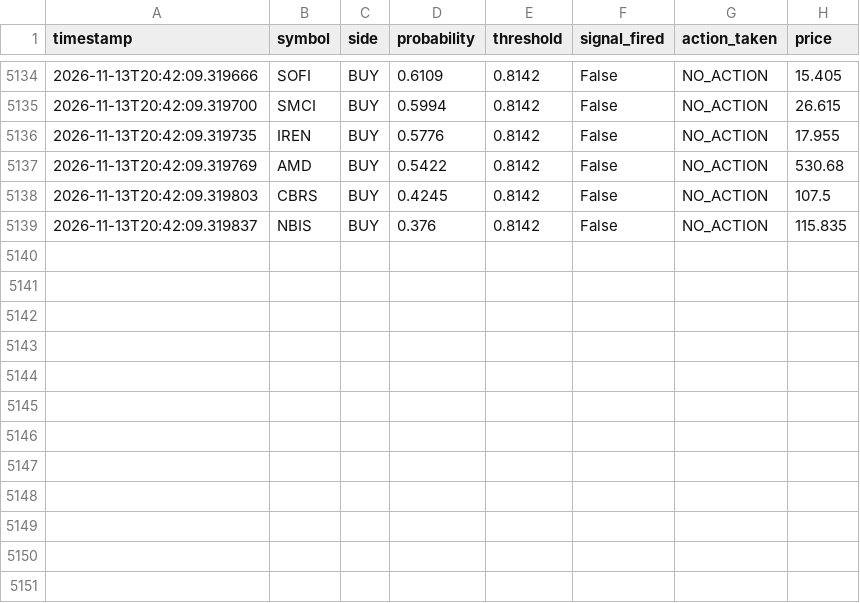
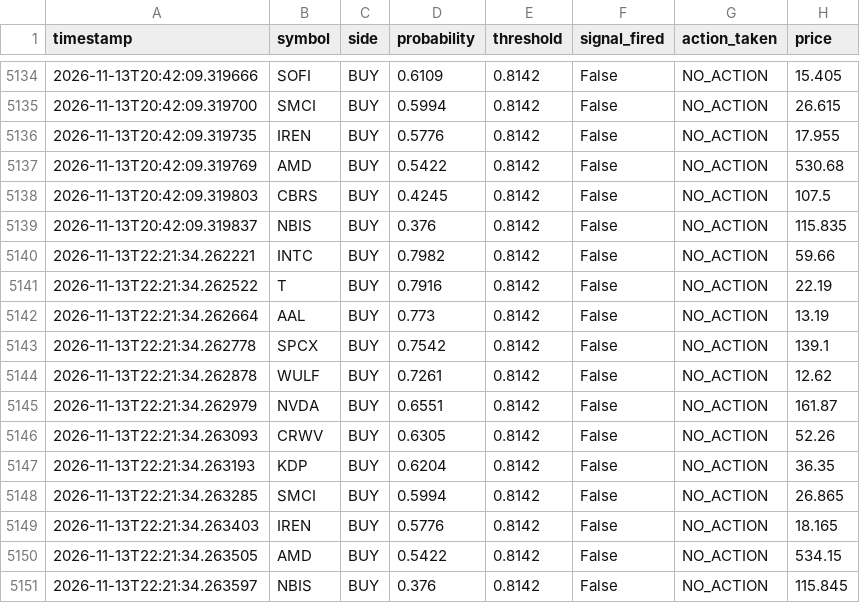
Before and after one commit to jp3tty/ml-trading-bot, a CSV file: paper_trade_log/signals.csv, drawn as a sheet; only a part is shown, gaps mark what is left out.

```diff
--- a/paper_trade_log/signals.csv
+++ b/paper_trade_log/signals.csv
@@ -5139 +5139,13 @@ timestamp,symbol,side,probability,threshold,signal_fired,action_taken,price
 2026-11-13T20:42:09.319837,NBIS,BUY,0.376,0.8142,False,NO_ACTION,115.835
+2026-11-13T22:21:34.262221,INTC,BUY,0.7982,0.8142,False,NO_ACTION,59.66
+2026-11-13T22:21:34.262522,T,BUY,0.7916,0.8142,False,NO_ACTION,22.19
+2026-11-13T22:21:34.262664,AAL,BUY,0.773,0.8142,False,NO_ACTION,13.19
+2026-11-13T22:21:34.262778,SPCX,BUY,0.7542,0.8142,False,NO_ACTION,139.1
+2026-11-13T22:21:34.262878,WULF,BUY,0.7261,0.8142,False,NO_ACTION,12.62
+2026-11-13T22:21:34.262979,NVDA,BUY,0.6551,0.8142,False,NO_ACTION,161.87
+2026-11-13T22:21:34.263093,CRWV,BUY,0.6305,0.8142,False,NO_ACTION,52.26
+2026-11-13T22:21:34.263193,KDP,BUY,0.6204,0.8142,False,NO_ACTION,36.35
+2026-11-13T22:21:34.263285,SMCI,BUY,0.5994,0.8142,False,NO_ACTION,26.865
+2026-11-13T22:21:34.263403,IREN,BUY,0.5776,0.8142,False,NO_ACTION,18.165
+2026-11-13T22:21:34.263505,AMD,BUY,0.5422,0.8142,False,NO_ACTION,534.15
+2026-11-13T22:21:34.263597,NBIS,BUY,0.376,0.8142,False,NO_ACTION,115.845
```
